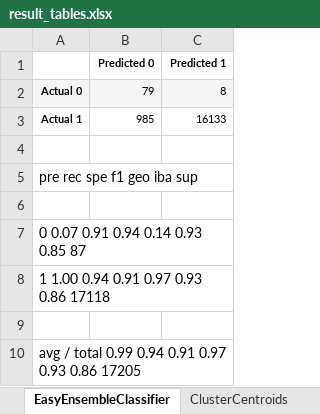
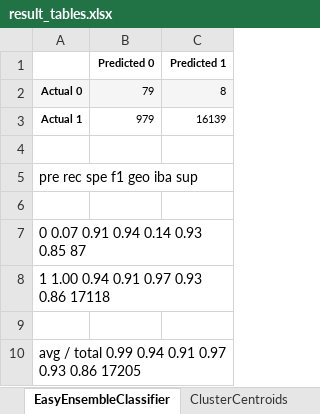
Before and after one commit to GregoryBWilson/Credit_Risk_Analysis, an Excel workbook: result_tables.xlsx, sheet EasyEnsembleClassifier, drawn as a sheet; values as stored, in another font and other column widths than the file's, no borders; the diff names each change by its address in the sheet, - before the commit and + after, or states it on an @@ line.

```diff
--- a/result_tables.xlsx (sheet EasyEnsembleClassifier)
+++ b/result_tables.xlsx (sheet EasyEnsembleClassifier)
-B3 (Predicted 0): 985
+B3 (Predicted 0): 979
-C3 (Predicted 1): 16133
+C3 (Predicted 1): 16139
```
Also changed, not shown: sheet Performance, sheet BalancedRandomForestClassifier, sheet BAS, 8 other files.
